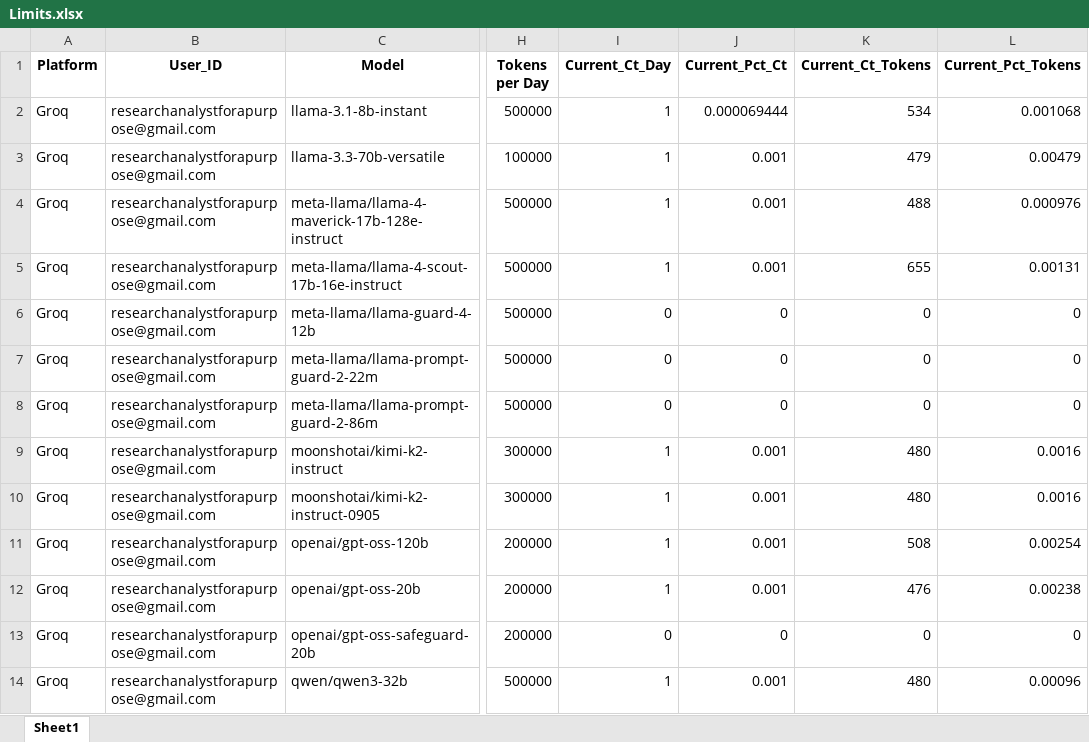
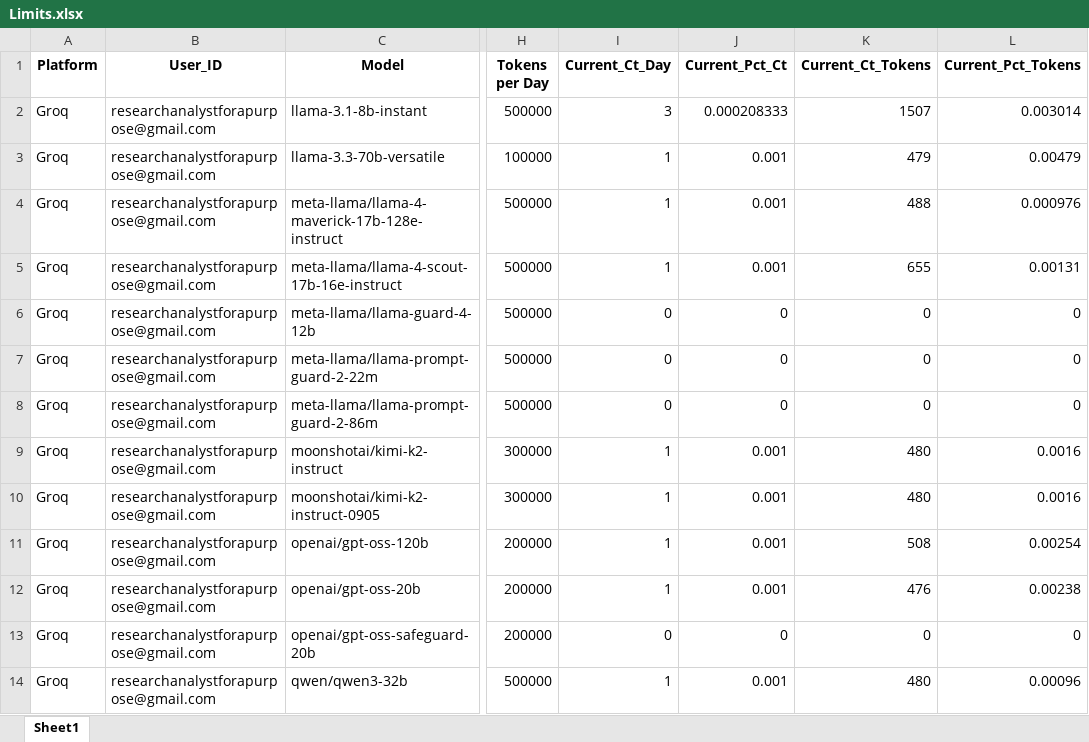
Before and after one commit to iit2022231-sys/Post_Updates_Job, an Excel workbook: Free_API_Load_balancer/Limits.xlsx, sheet Sheet1, drawn as a sheet; only a part is shown, gaps mark what is left out; values as stored, in another font and other column widths than the file's, no borders; the diff names each change by its address in the sheet, - before the commit and + after, or states it on an @@ line.

```diff
--- a/Free_API_Load_balancer/Limits.xlsx (sheet Sheet1)
+++ b/Free_API_Load_balancer/Limits.xlsx (sheet Sheet1)
-I2 (Current_Ct_Day): 1
+I2 (Current_Ct_Day): 3
-J2 (Current_Pct_Ct): 0.000069444
+J2 (Current_Pct_Ct): 0.000208333
-K2 (Current_Ct_Tokens): 534
+K2 (Current_Ct_Tokens): 1507
-L2 (Current_Pct_Tokens): 0.001068
+L2 (Current_Pct_Tokens): 0.003014
```
Also changed, not shown: dm_promotion_service/data/users_engagement.xlsx, 2 other files.
